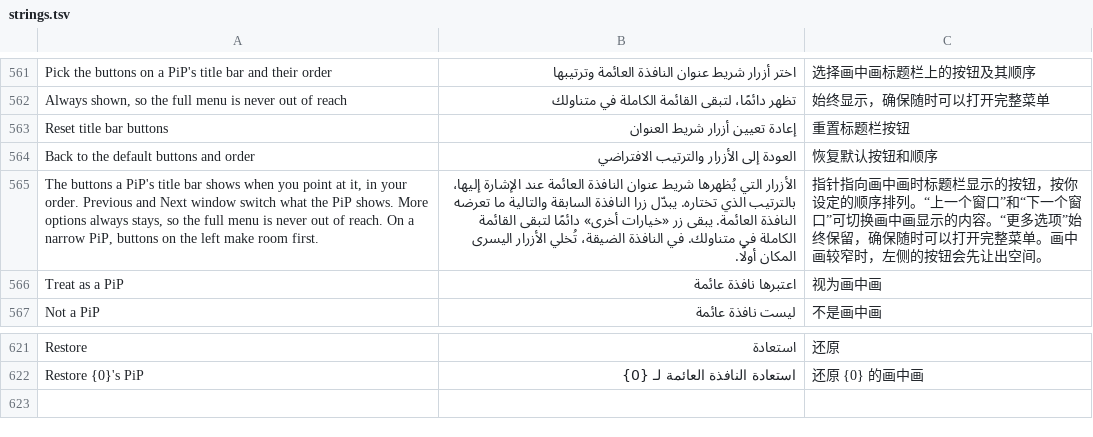
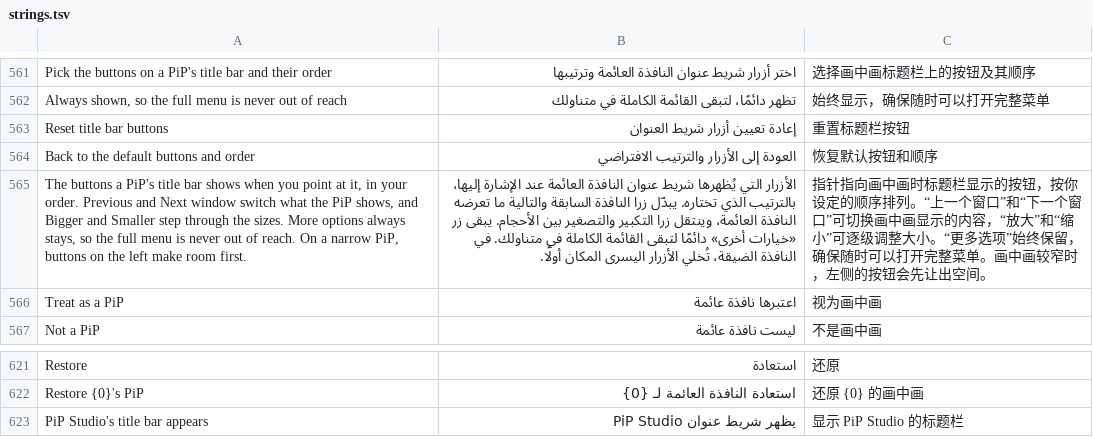
Before and after one commit to NauticalNoodles/PiP-Studio, a TSV file: strings.tsv, drawn as a sheet; only a part is shown, gaps mark what is left out; the diff names each change by its address in the sheet, - before the commit and + after, or states it on an @@ line.

```diff
--- a/strings.tsv
+++ b/strings.tsv
-A565: …the PiP shows. More options…
+A565: …the PiP shows, and Bigger and Smaller step through the sizes. More options…
-B565: …تعرضه النافذة العائمة. يبقى زر…
+B565: …تعرضه النافذة العائمة، وينتقل زرا التكبير والتصغير بين الأحجام. يبقى زر…
-C565: …示的内容。“更多…
+C565: …示的内容，“放大”和“缩小”可逐级调整大小。“更多…
+row 623: PiP Studio's title bar appears | يظهر شريط عنوان PiP Studio | 显示 PiP Studio 的标题栏
```
Also changed, not shown: 2 other files.
